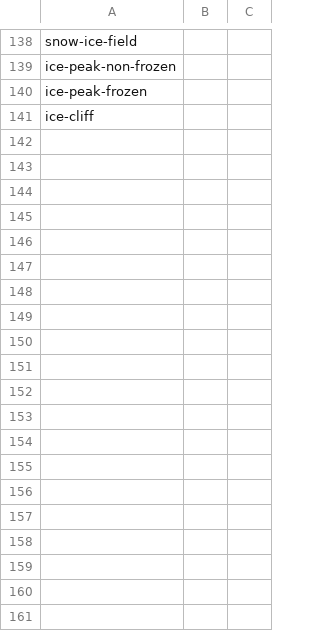
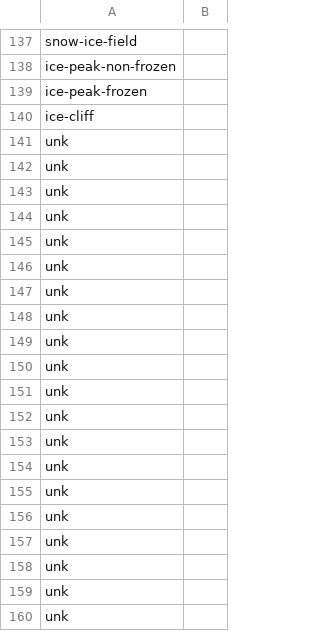
Before and after one commit to DaveThePianoDude/mapbox-spritesheet-bounding-boxes, a CSV file: sprite-manifest.csv, drawn as a sheet; only a part is shown, gaps mark what is left out; removed rows and columns are numbered as before the commit, all else as after; the diff covers the shown part only; the diff names each change by its address in the sheet, - before the commit and + after, or states it on an @@ line.

```diff
--- a/sprite-manifest.csv
+++ b/sprite-manifest.csv
-column B, empty
+row 141: unk
+row 142: unk
+row 143: unk
+row 144: unk
+row 145: unk
+row 146: unk
+row 147: unk
+row 148: unk
+row 149: unk
+row 150: unk
+row 151: unk
+row 152: unk
+row 153: unk
+row 154: unk
+row 155: unk
+row 156: unk
+row 157: unk
+row 158: unk
+row 159: unk
+row 160: unk
```
Also changed, not shown: 21 added rows, 3 removed rows, 1 moved row and 7 edited cells elsewhere in this file, 8 other files.
